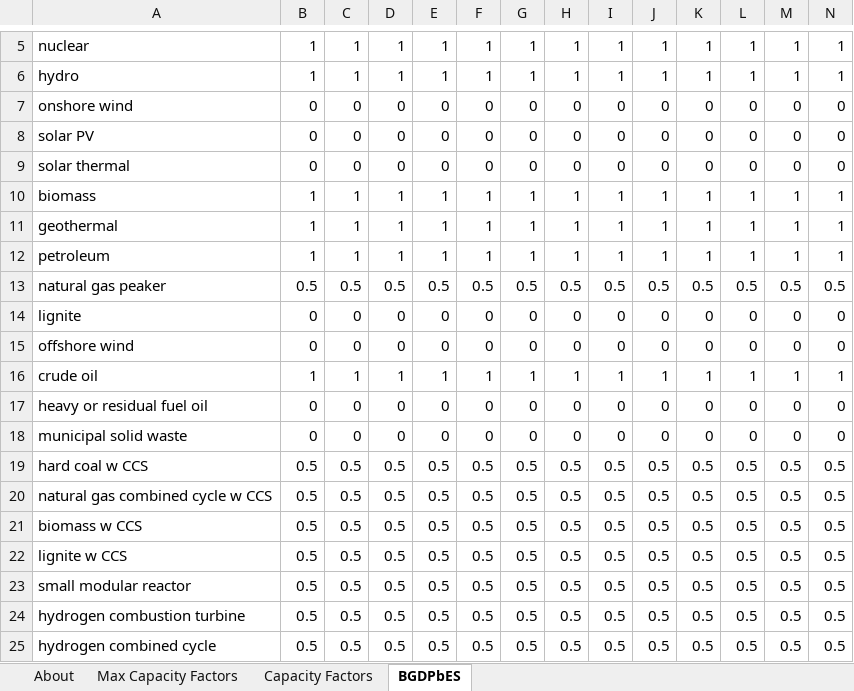
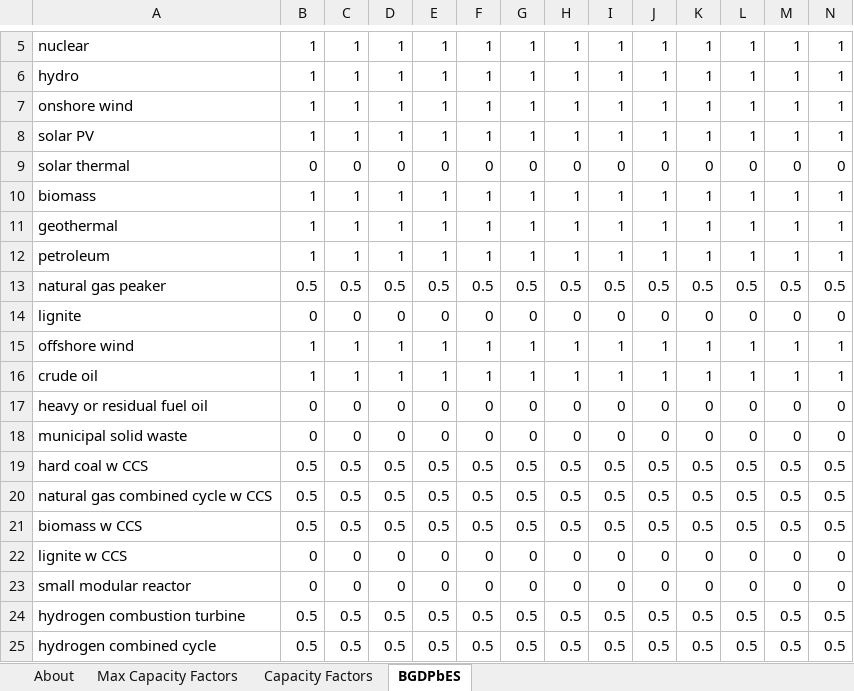
Before and after one commit to EnergyInnovation/eps-colorado, an Excel workbook: InputData/elec/BGDPbES/BAU Guaranteed Dispatch Perc by Elec Source.xlsx, sheet BGDPbES, drawn as a sheet; only a part is shown, gaps mark what is left out; values as stored, in another font and other column widths than the file's, no borders; conditional formats not drawn; removed rows and columns are numbered as before the commit, all else as after; rows hold the shown columns only; the diff names each change by its address in the sheet, - before the commit and + after, or states it on an @@ line.

```diff
--- a/InputData/elec/BGDPbES/BAU Guaranteed Dispatch Perc by Elec Source.xlsx (sheet BGDPbES)
+++ b/InputData/elec/BGDPbES/BAU Guaranteed Dispatch Perc by Elec Source.xlsx (sheet BGDPbES)
-row 7: onshore wind | 0 | 0 | 0 | 0 | 0 | 0 | 0 | 0 | 0 | 0 | 0 | 0 | 0
-row 8: solar PV | 0 | 0 | 0 | 0 | 0 | 0 | 0 | 0 | 0 | 0 | 0 | 0 | 0
+row 7: onshore wind | 1 | 1 | 1 | 1 | 1 | 1 | 1 | 1 | 1 | 1 | 1 | 1 | 1
+row 8: solar PV | 1 | 1 | 1 | 1 | 1 | 1 | 1 | 1 | 1 | 1 | 1 | 1 | 1
-row 15: offshore wind | 0 | 0 | 0 | 0 | 0 | 0 | 0 | 0 | 0 | 0 | 0 | 0 | 0
+row 15: offshore wind | 1 | 1 | 1 | 1 | 1 | 1 | 1 | 1 | 1 | 1 | 1 | 1 | 1
-row 22: lignite w CCS | 0.5 | 0.5 | 0.5 | 0.5 | 0.5 | 0.5 | 0.5 | 0.5 | 0.5 | 0.5 | 0.5 | 0.5 | 0.5
-row 23: small modular reactor | 0.5 | 0.5 | 0.5 | 0.5 | 0.5 | 0.5 | 0.5 | 0.5 | 0.5 | 0.5 | 0.5 | 0.5 | 0.5
+row 22: lignite w CCS | 0 | 0 | 0 | 0 | 0 | 0 | 0 | 0 | 0 | 0 | 0 | 0 | 0
+row 23: small modular reactor | 0 | 0 | 0 | 0 | 0 | 0 | 0 | 0 | 0 | 0 | 0 | 0 | 0
```
Also changed, not shown: sheet About, InputData/elec/HOC/HOC Hydro Opportunity Costs.xlsx, 6 other files.
